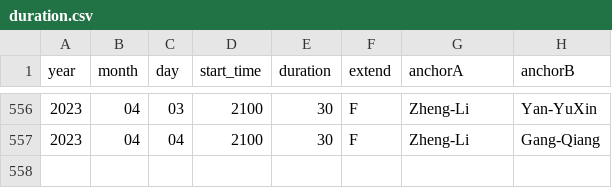
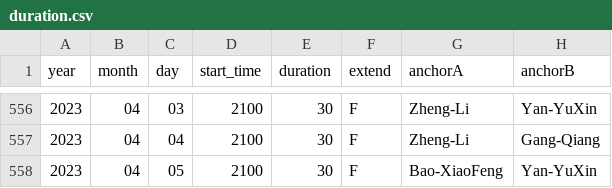
Before and after one commit to xueke114/XinWenLianBo, a CSV file: duration.csv, drawn as a sheet; only a part is shown, gaps mark what is left out; the diff names each change by its address in the sheet, - before the commit and + after, or states it on an @@ line.

Commit message:
提交2023-04-05

```diff
--- a/duration.csv
+++ b/duration.csv
+row 558: 2023 | 04 | 05 | 2100 | 30 | F | Bao-XiaoFeng | Yan-YuXin
```
